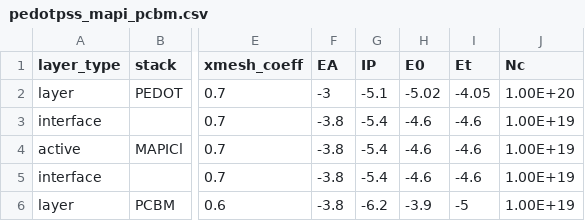
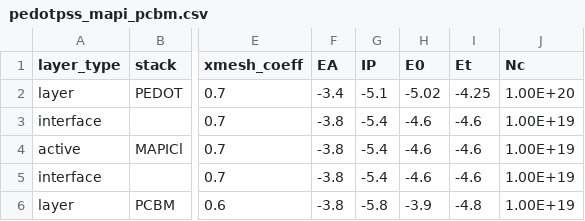
Before and after one commit to barnesgroupICL/Driftfusion, a CSV file: Input_files/pedotpss_mapi_pcbm.csv, drawn as a sheet; only a part is shown, gaps mark what is left out; the diff names each change by its address in the sheet, - before the commit and + after, or states it on an @@ line.

```diff
--- a/Input_files/pedotpss_mapi_pcbm.csv
+++ b/Input_files/pedotpss_mapi_pcbm.csv
-F2 (EA): -3
+F2 (EA): -3.4
-I2 (Et): -4.05
+I2 (Et): -4.25
-G6 (IP): -6.2
+G6 (IP): -5.8
-I6 (Et): -5
+I6 (Et): -4.8
```
Also changed, not shown: Input_files/spiro_mapi_tio2.csv.
